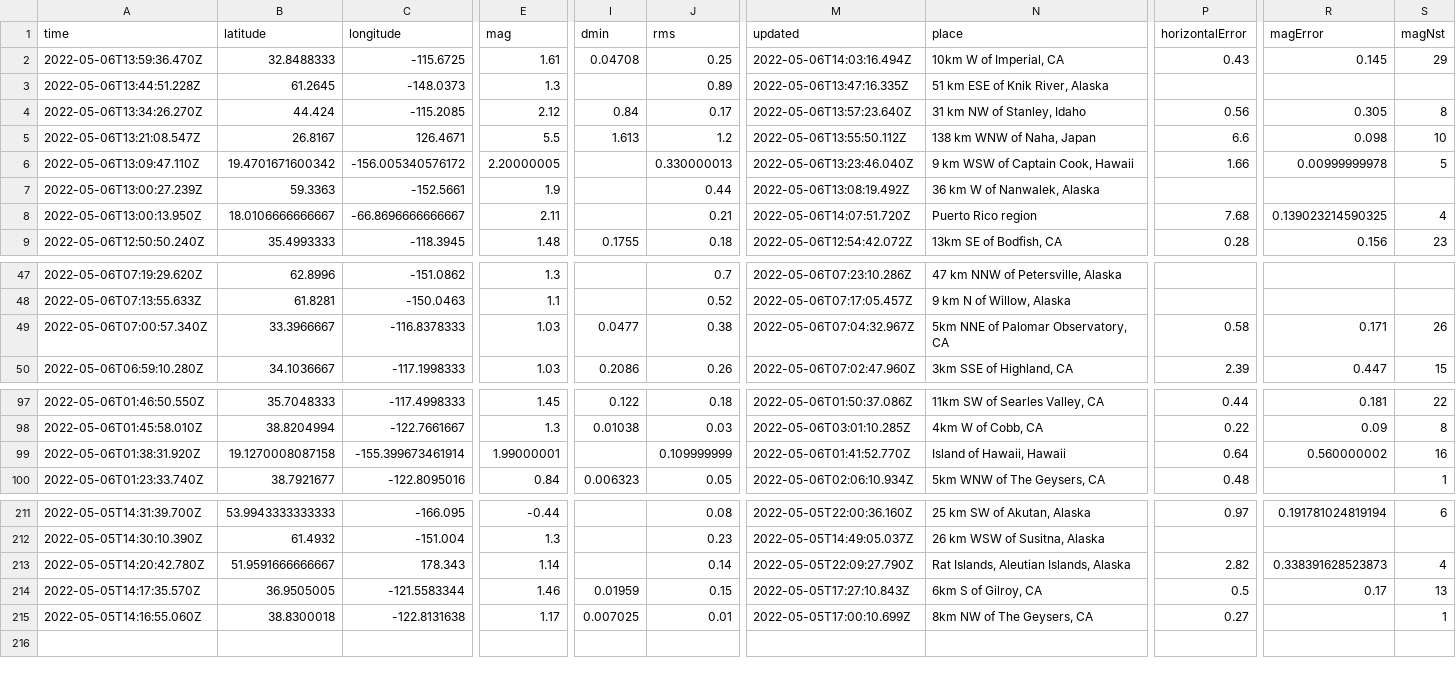
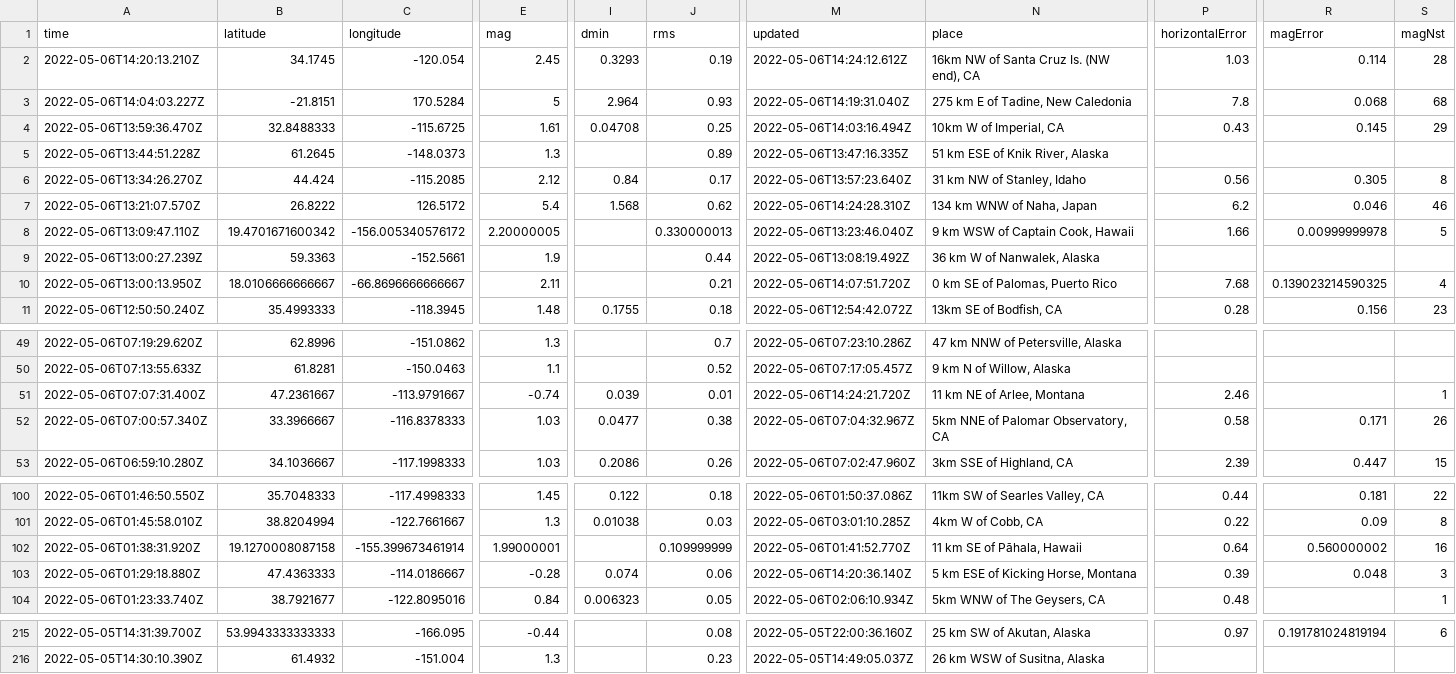
Before and after one commit to profrobwells/nicar22-github-actions, a CSV file: usgs_current.csv, drawn as a sheet; only a part is shown, gaps mark what is left out; removed rows and columns are numbered as before the commit, all else as after; rows hold the shown columns only; the diff covers the shown part only; the diff names each change by its address in the sheet, - before the commit and + after, or states it on an @@ line.

```diff
--- a/usgs_current.csv
+++ b/usgs_current.csv
+row 2: 2022-05-06T14:20:13.210Z | 34.1745 | -120.054 | 2.45 | 0.3293 | 0.19 | 2022-05-06T14:24:12.612Z | 16km NW of Santa Cruz Is. (NW end), CA | 1.03 | 0.114 | 28
+row 3: 2022-05-06T14:04:03.227Z | -21.8151 | 170.5284 | 5 | 2.964 | 0.93 | 2022-05-06T14:19:31.040Z | 275 km E of Tadine, New Caledonia | 7.8 | 0.068 | 68
-A7 (time): 2022-05-06T13:21:08.547Z
+A7 (time): 2022-05-06T13:21:07.570Z
-B7 (latitude): 26.8167
+B7 (latitude): 26.8222
-C7 (longitude): 126.4671
+C7 (longitude): 126.5172
-E7 (mag): 5.5
+E7 (mag): 5.4
-I7 (dmin): 1.613
+I7 (dmin): 1.568
-J7 (rms): 1.2
+J7 (rms): 0.62
-M7 (updated): 2022-05-06T13:55:50.112Z
+M7 (updated): 2022-05-06T14:24:28.310Z
-N7 (place): 138 km WNW of Naha, Japan
+N7 (place): 134 km WNW of Naha, Japan
-P7 (horizontalError): 6.6
+P7 (horizontalError): 6.2
-R7 (magError): 0.098
+R7 (magError): 0.046
-S7 (magNst): 10
+S7 (magNst): 46
-N10 (place): Puerto Rico region
+N10 (place): 0 km SE of Palomas, Puerto Rico
+row 51: 2022-05-06T07:07:31.400Z | 47.2361667 | -113.9791667 | -0.74 | 0.039 | 0.01 | 2022-05-06T14:24:21.720Z | 11 km NE of Arlee, Montana | 2.46 |  | 1
-N102 (place): Island of Hawaii, Hawaii
+N102 (place): 11 km SE of Pāhala, Hawaii
+row 103: 2022-05-06T01:29:18.880Z | 47.4363333 | -114.0186667 | -0.28 | 0.074 | 0.06 | 2022-05-06T14:20:36.140Z | 5 km ESE of Kicking Horse, Montana | 0.39 | 0.048 | 3
-row 213: 2022-05-05T14:20:42.780Z | 51.9591666666667 | 178.343 | 1.14 |  | 0.14 | 2022-05-05T22:09:27.790Z | Rat Islands, Aleutian Islands, Alaska | 2.82 | 0.338391628523873 | 4
-row 214: 2022-05-05T14:17:35.570Z | 36.9505005 | -121.5583344 | 1.46 | 0.01959 | 0.15 | 2022-05-05T17:27:10.843Z | 6km S of Gilroy, CA | 0.5 | 0.17 | 13
-row 215: 2022-05-05T14:16:55.060Z | 38.8300018 | -122.8131638 | 1.17 | 0.007025 | 0.01 | 2022-05-05T17:00:10.699Z | 8km NW of The Geysers, CA | 0.27 |  | 1
```
Also changed, not shown: 10 edited cells elsewhere in this file, 1 other file.
